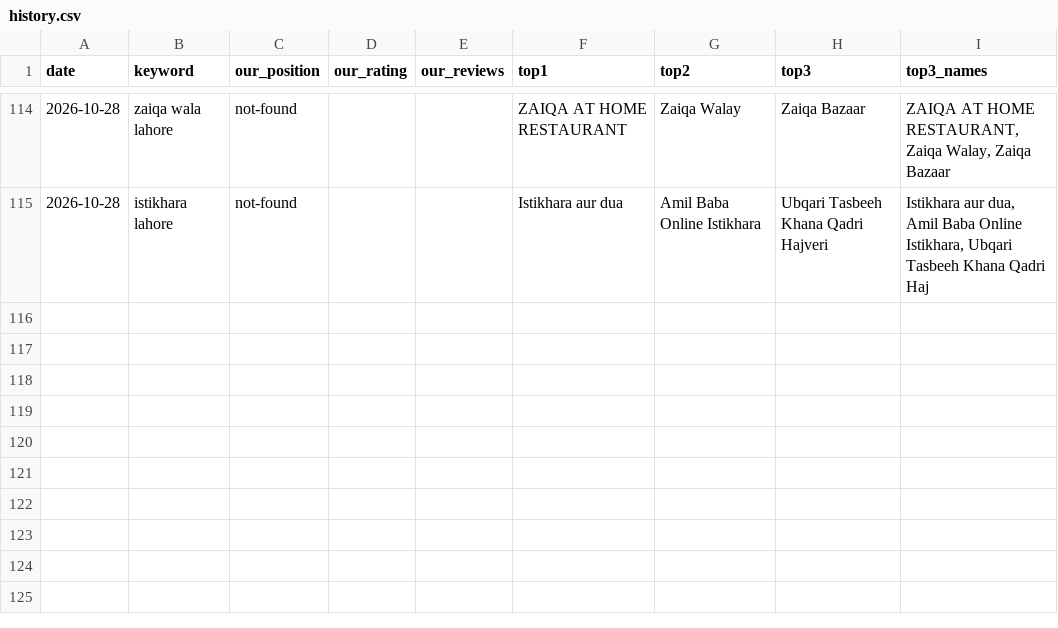
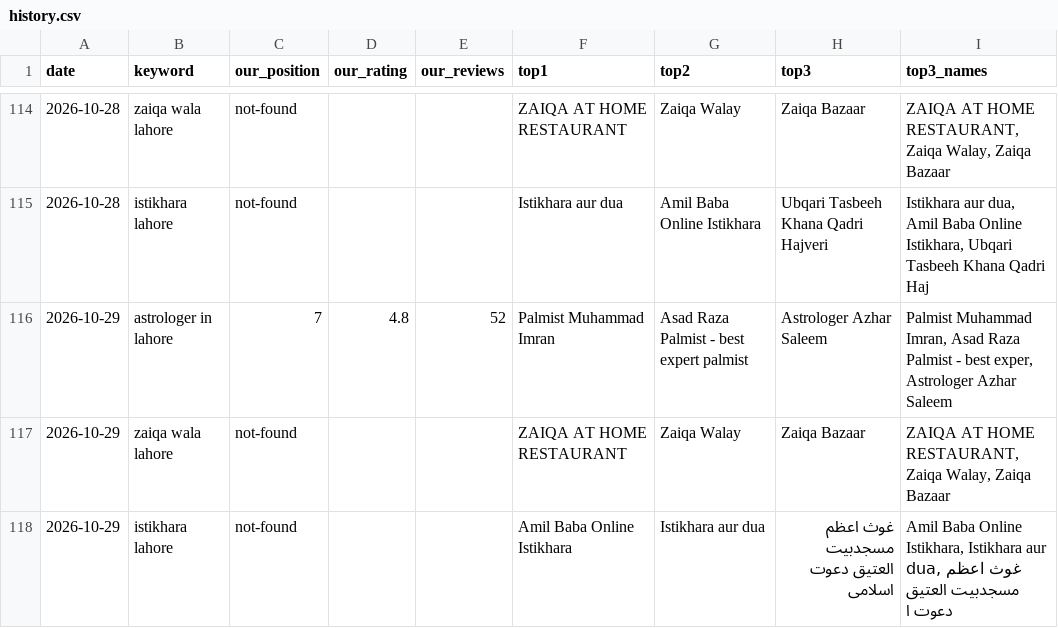
Before and after one commit to syednumanalishah/syednumanalishah.github.io, a CSV file: agent/history.csv, drawn as a sheet; only a part is shown, gaps mark what is left out.

```diff
--- a/agent/history.csv
+++ b/agent/history.csv
@@ -115 +115,4 @@ date,keyword,our_position,our_rating,our_reviews,top1,top2,top3,top3_names
 2026-10-28,istikhara lahore,not-found,,,Istikhara aur dua,Amil Baba Online Istikhara,Ubqari Tasbeeh Khana Qadri Hajveri,"Istikhara aur dua, Amil Baba Online Istikhara, Ubqari Tasbeeh Khana Qadri Haj"
+2026-10-29,astrologer in lahore,7,4.8,52,Palmist Muhammad Imran,Asad Raza Palmist - best expert palmist,Astrologer Azhar Saleem,"Palmist Muhammad Imran, Asad Raza Palmist - best exper, Astrologer Azhar Saleem"
+2026-10-29,zaiqa wala lahore,not-found,,,ZAIQA AT HOME RESTAURANT,Zaiqa Walay,Zaiqa Bazaar,"ZAIQA AT HOME RESTAURANT, Zaiqa Walay, Zaiqa Bazaar"
+2026-10-29,istikhara lahore,not-found,,,Amil Baba Online Istikhara,Istikhara aur dua,غوث اعظم مسجدبیت العتیق دعوت اسلامی,"Amil Baba Online Istikhara, Istikhara aur dua, غوث اعظم مسجدبیت العتیق دعوت ا"
```
Also changed, not shown: 2 other files.
